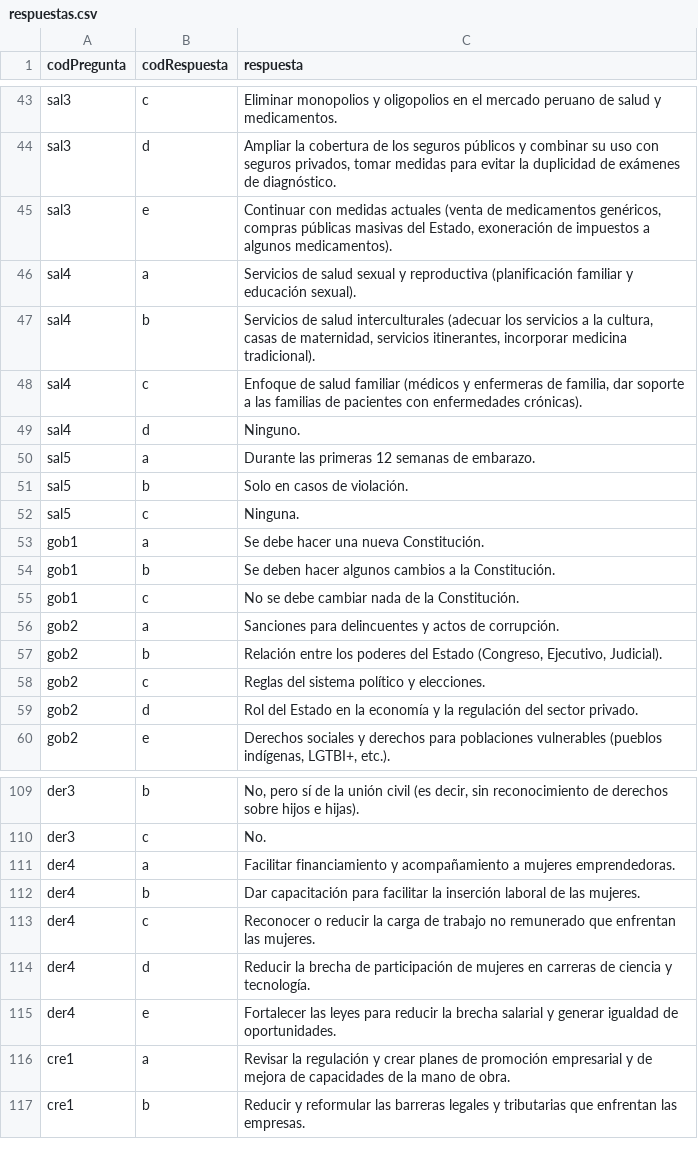
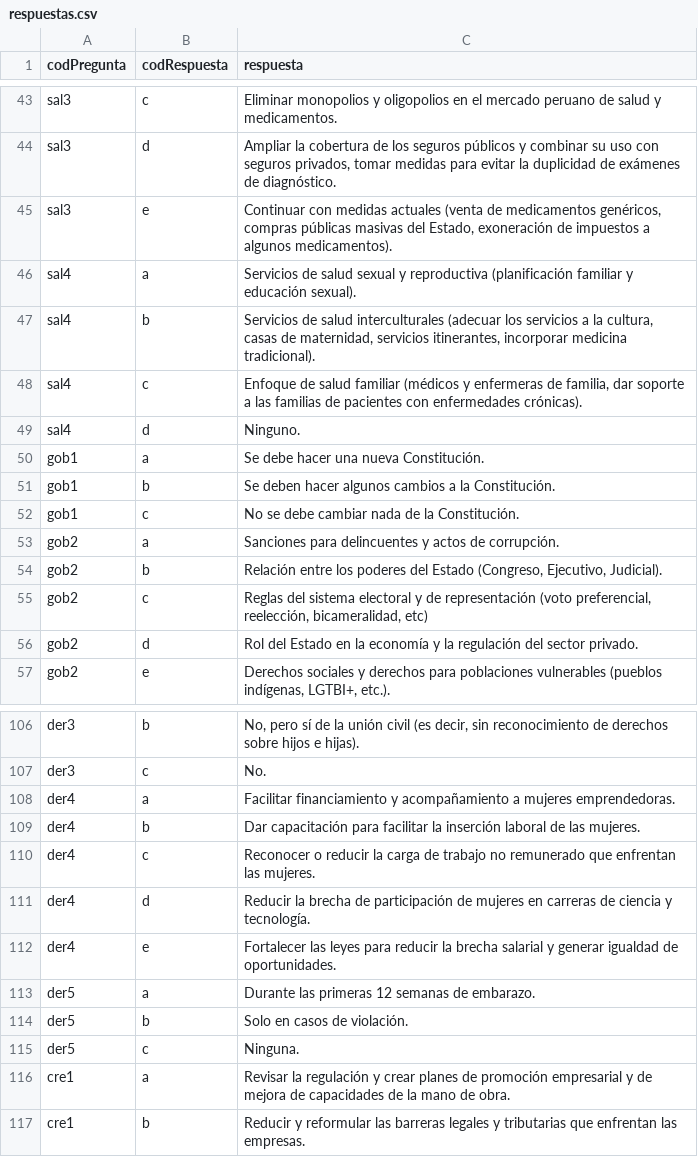
Before and after one commit to openpolitica/open-politica-backend, a CSV file: src/dbtools/respuestas.csv, drawn as a sheet; only a part is shown, gaps mark what is left out.

Commit message:
Add changes according to preguntas_clean

```diff
--- a/src/dbtools/respuestas.csv
+++ b/src/dbtools/respuestas.csv
@@ -49,5 +49,2 @@ sal4,c,"Enfoque de salud familiar (médicos y enfermeras de familia, dar soporte
 sal4,d,Ninguno.
-sal5,a,Durante las primeras 12 semanas de embarazo.
-sal5,b,Solo en casos de violación.
-sal5,c,Ninguna.
 gob1,a,Se debe hacer una nueva Constitución.
@@ -57,3 +54,3 @@ gob2,a,Sanciones para delincuentes y actos de corrupción.
 gob2,b,"Relación entre los poderes del Estado (Congreso, Ejecutivo, Judicial)."
-gob2,c,Reglas del sistema político y elecciones.
+gob2,c,"Reglas del sistema electoral y de representación (voto preferencial, reelección, bicameralidad, etc)"
 gob2,d,Rol del Estado en la economía y la regulación del sector privado.
@@ -115,2 +112,5 @@ der4,d,Reducir la brecha de participación de mujeres en carreras de ciencia y t
 der4,e,Fortalecer las leyes para reducir la brecha salarial y generar igualdad de oportunidades.
+der5,a,Durante las primeras 12 semanas de embarazo.
+der5,b,Solo en casos de violación.
+der5,c,Ninguna.
 cre1,a,Revisar la regulación y crear planes de promoción empresarial y de mejora de capacidades de la mano de obra.
```
Also changed, not shown: src/dbtools/partidos_x_respuesta.csv, src/dbtools/pregunta.csv.
